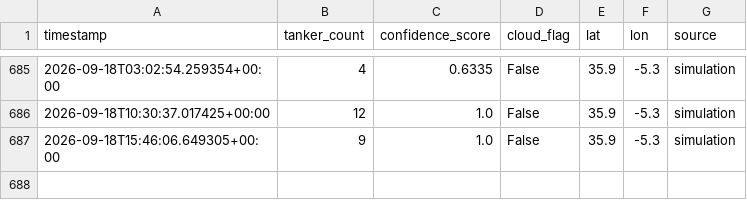
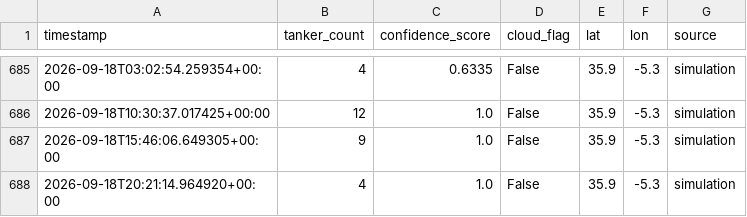
Before and after one commit to jordan742/Aether, a CSV file: data/energy_flow.csv, drawn as a sheet; only a part is shown, gaps mark what is left out; the diff names each change by its address in the sheet, - before the commit and + after, or states it on an @@ line.

```diff
--- a/data/energy_flow.csv
+++ b/data/energy_flow.csv
+row 688: 2026-09-18T20:21:14.964920+00:00 | 4 | 1.0 | False | 35.9 | -5.3 | simulation
```
